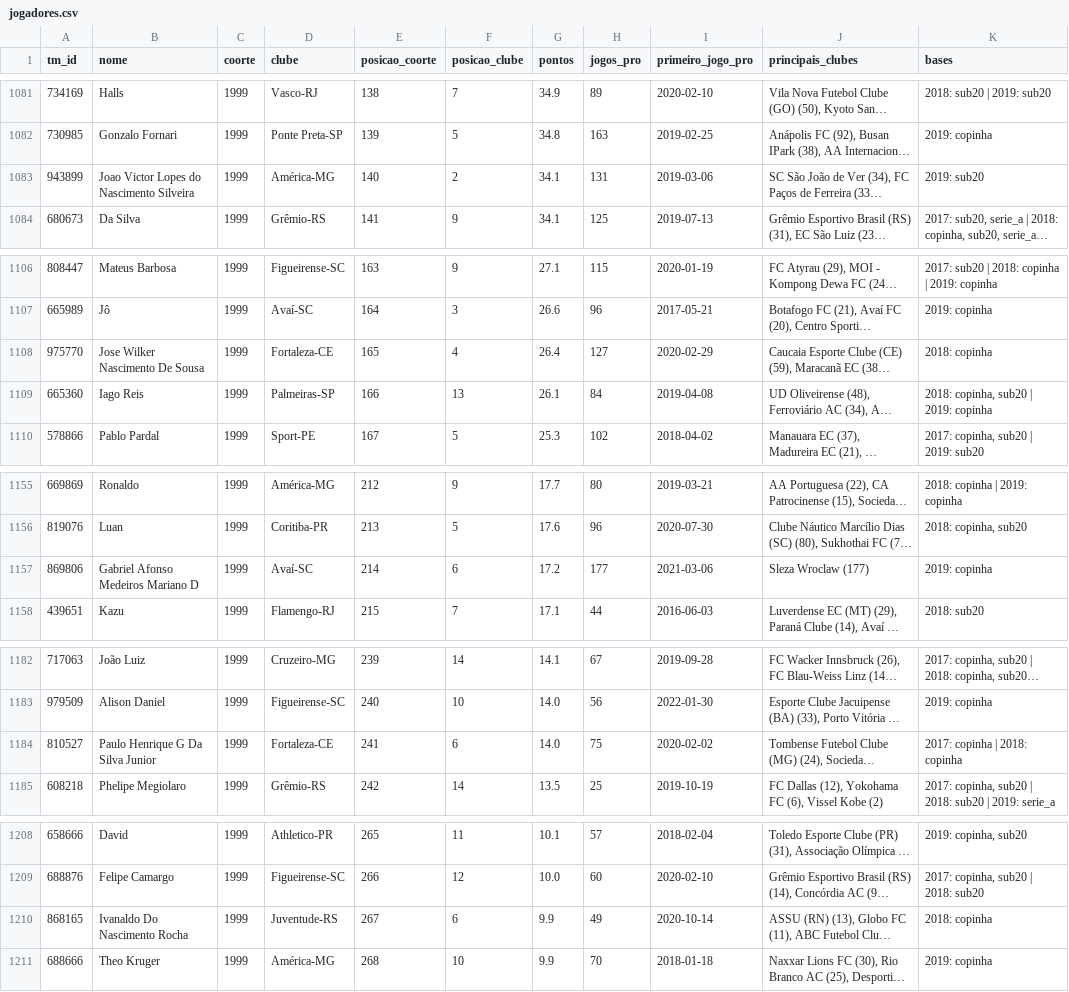
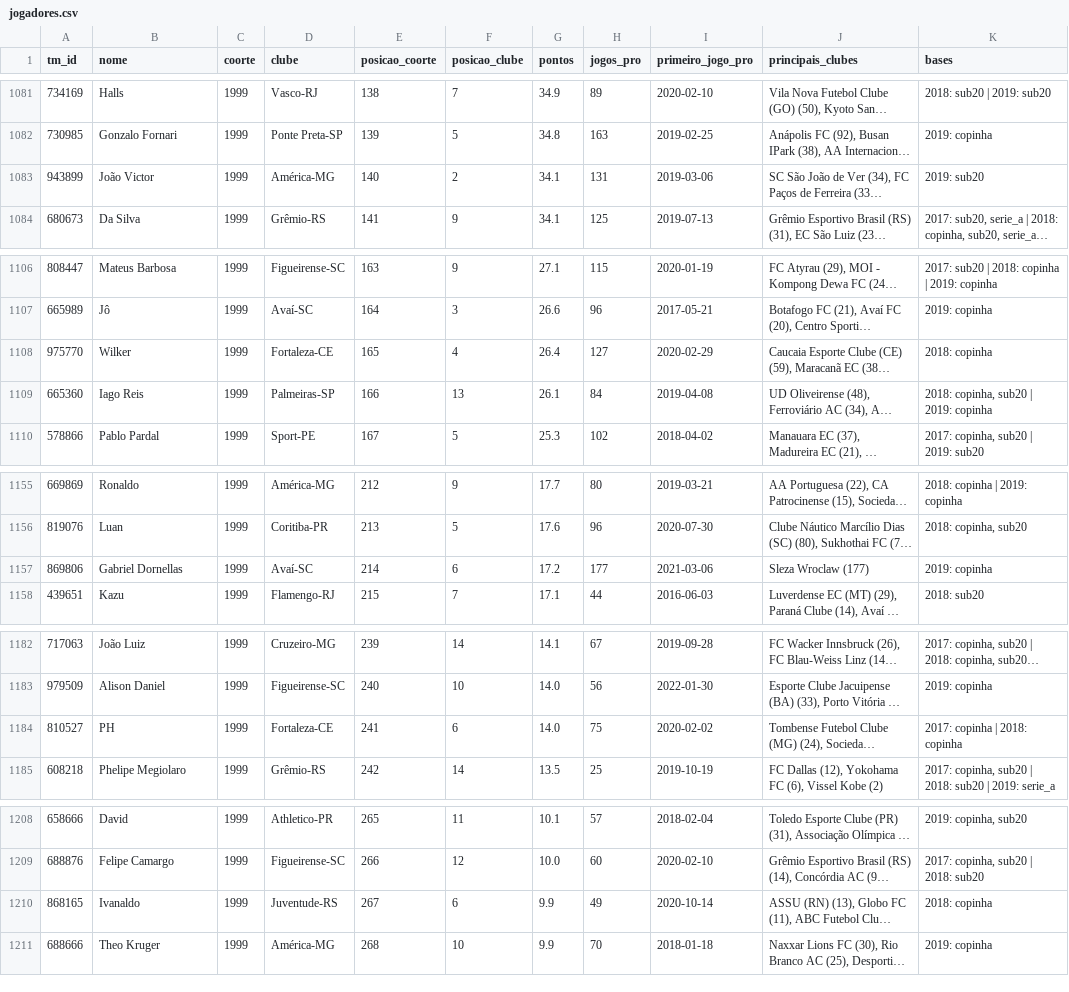
Before and after one commit to gustavaobm-futebol-brasil/jogos2026, a CSV file: data_coortes/jogadores.csv, drawn as a sheet; only a part is shown, gaps mark what is left out; long unchanged cells end in …; the diff covers the shown part only; the diff names each change by its address in the sheet, - before the commit and + after, or states it on an @@ line.

```diff
--- a/data_coortes/jogadores.csv
+++ b/data_coortes/jogadores.csv
-B1083 (nome): Joao Victor Lopes do Nascimento Silveira
+B1083 (nome): João Victor
-B1108 (nome): Jose Wilker Nascimento De Sousa
+B1108 (nome): Wilker
-B1157 (nome): Gabriel Afonso Medeiros Mariano D
+B1157 (nome): Gabriel Dornellas
-B1184 (nome): Paulo Henrique G Da Silva Junior
+B1184 (nome): PH
-B1210 (nome): Ivanaldo Do Nascimento Rocha
+B1210 (nome): Ivanaldo
```
Also changed, not shown: 19 edited cells elsewhere in this file, 1 other file.
